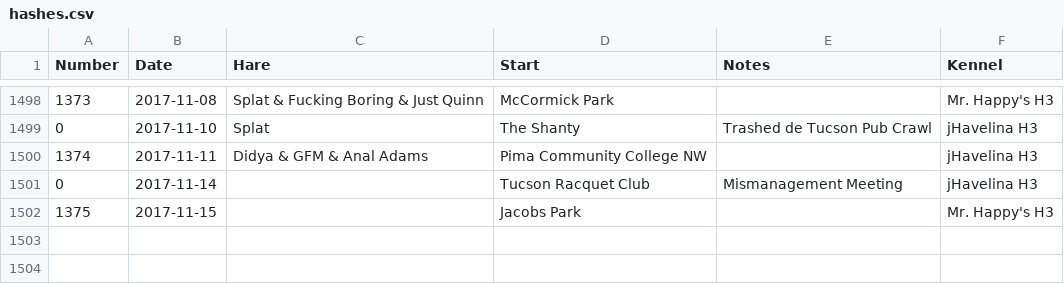
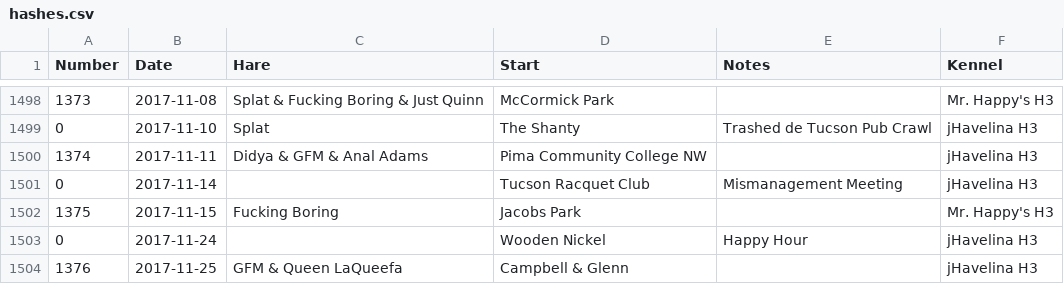
Before and after one commit to weaverba137/weaverba137.github.io, a CSV file: lib/hashes.csv, drawn as a sheet; only a part is shown, gaps mark what is left out.

Commit message:
add hashes

```diff
--- a/lib/hashes.csv
+++ b/lib/hashes.csv
@@ -1501,2 +1501,4 @@ Number,Date,Hare,Start,Notes,Kennel
 0,2017-11-14,,Tucson Racquet Club,Mismanagement Meeting,jHavelina H3
-1375,2017-11-15,,Jacobs Park,,Mr. Happy's H3
+1375,2017-11-15,Fucking Boring,Jacobs Park,,Mr. Happy's H3
+0,2017-11-24,,Wooden Nickel,Happy Hour,jHavelina H3
+1376,2017-11-25,GFM & Queen LaQueefa,Campbell & Glenn,,jHavelina H3
```
